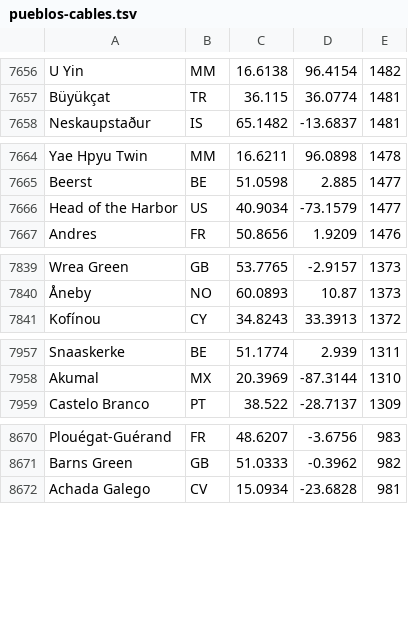
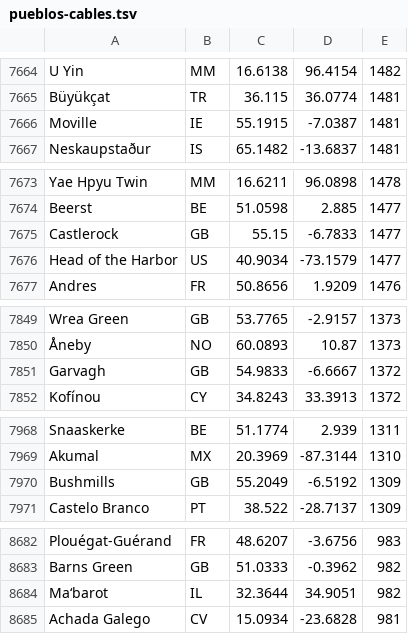
Before and after one commit to guardianagroup/guardianagroup.com, a TSV file: orbita/static/tierra/pueblos-cables.tsv, drawn as a sheet; only a part is shown, gaps mark what is left out; the diff covers the shown part only.

```diff
--- a/orbita/static/tierra/pueblos-cables.tsv
+++ b/orbita/static/tierra/pueblos-cables.tsv
@@ -7657,2 +7665,3 @@ U Yin	MM	16.6138	96.4154	1482
 Büyükçat	TR	36.115	36.0774	1481
+Moville	IE	55.1915	-7.0387	1481
 Neskaupstaður	IS	65.1482	-13.6837	1481
@@ -7665,2 +7674,3 @@ Yae Hpyu Twin	MM	16.6211	96.0898	1478
 Beerst	BE	51.0598	2.885	1477
+Castlerock	GB	55.15	-6.7833	1477
 Head of the Harbor	US	40.9034	-73.1579	1477
@@ -7840,2 +7850,3 @@ Wrea Green	GB	53.7765	-2.9157	1373
 Åneby	NO	60.0893	10.87	1373
+Garvagh	GB	54.9833	-6.6667	1372
 Kofínou	CY	34.8243	33.3913	1372
@@ -7958,2 +7969,3 @@ Snaaskerke	BE	51.1774	2.939	1311
 Akumal	MX	20.3969	-87.3144	1310
+Bushmills	GB	55.2049	-6.5192	1309
 Castelo Branco	PT	38.522	-28.7137	1309
@@ -8671,2 +8683,3 @@ Plouégat-Guérand	FR	48.6207	-3.6756	983
 Barns Green	GB	51.0333	-0.3962	982
+Ma‘barot	IL	32.3644	34.9051	982
 Achada Galego	CV	15.0934	-23.6828	981
```
Also changed, not shown: 10 added rows, 1 removed row and 4 edited cells elsewhere in this file, herramientas/fuentes/pueblos-fibra.tsv, 40 other files.
